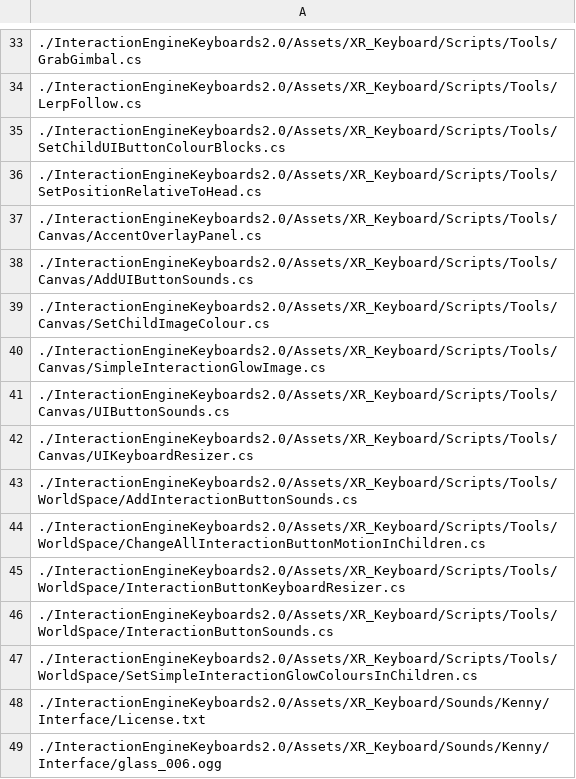
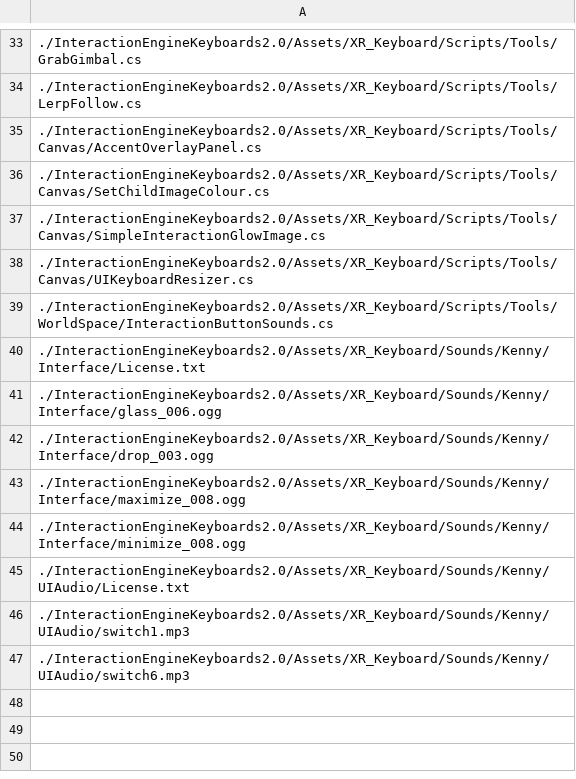
Before and after one commit to ultraleap/XR-Keyboard, a CSV file: BuildScripts/PackageBuilder/ConsoleApp/PackageFiles.csv, drawn as a sheet; only a part is shown, gaps mark what is left out; the shorter side is filled out with more unchanged rows.

Commit message:
Remove unneeded scripts

```diff
--- a/BuildScripts/PackageBuilder/ConsoleApp/PackageFiles.csv
+++ b/BuildScripts/PackageBuilder/ConsoleApp/PackageFiles.csv
@@ -34,15 +34,7 @@
 ./InteractionEngineKeyboards2.0/Assets/XR_Keyboard/Scripts/Tools/LerpFollow.cs
-./InteractionEngineKeyboards2.0/Assets/XR_Keyboard/Scripts/Tools/SetChildUIButtonColourBlocks.cs
-./InteractionEngineKeyboards2.0/Assets/XR_Keyboard/Scripts/Tools/SetPositionRelativeToHead.cs
 ./InteractionEngineKeyboards2.0/Assets/XR_Keyboard/Scripts/Tools/Canvas/AccentOverlayPanel.cs
-./InteractionEngineKeyboards2.0/Assets/XR_Keyboard/Scripts/Tools/Canvas/AddUIButtonSounds.cs
 ./InteractionEngineKeyboards2.0/Assets/XR_Keyboard/Scripts/Tools/Canvas/SetChildImageColour.cs
 ./InteractionEngineKeyboards2.0/Assets/XR_Keyboard/Scripts/Tools/Canvas/SimpleInteractionGlowImage.cs
-./InteractionEngineKeyboards2.0/Assets/XR_Keyboard/Scripts/Tools/Canvas/UIButtonSounds.cs
 ./InteractionEngineKeyboards2.0/Assets/XR_Keyboard/Scripts/Tools/Canvas/UIKeyboardResizer.cs
-./InteractionEngineKeyboards2.0/Assets/XR_Keyboard/Scripts/Tools/WorldSpace/AddInteractionButtonSounds.cs
-./InteractionEngineKeyboards2.0/Assets/XR_Keyboard/Scripts/Tools/WorldSpace/ChangeAllInteractionButtonMotionInChildren.cs
-./InteractionEngineKeyboards2.0/Assets/XR_Keyboard/Scripts/Tools/WorldSpace/InteractionButtonKeyboardResizer.cs
 ./InteractionEngineKeyboards2.0/Assets/XR_Keyboard/Scripts/Tools/WorldSpace/InteractionButtonSounds.cs
-./InteractionEngineKeyboards2.0/Assets/XR_Keyboard/Scripts/Tools/WorldSpace/SetSimpleInteractionGlowColoursInChildren.cs
 ./InteractionEngineKeyboards2.0/Assets/XR_Keyboard/Sounds/Kenny/Interface/License.txt
```
